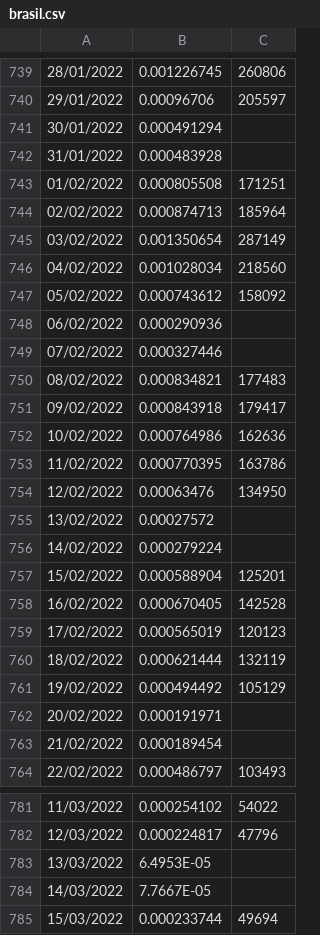
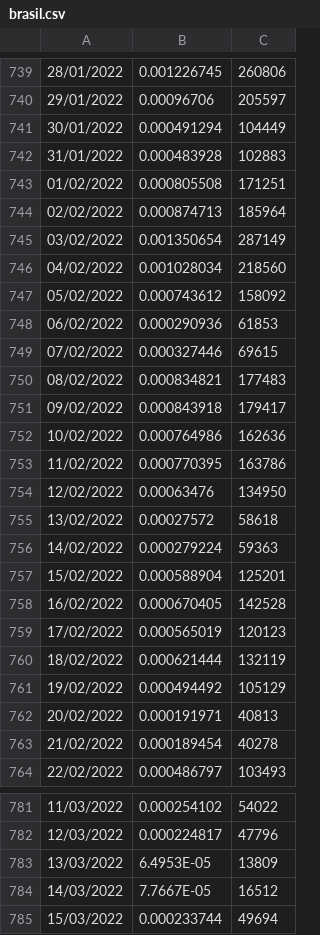
Before and after one commit to CCJ1337/ICSS, a CSV file: brasil.csv, drawn as a sheet; only a part is shown, gaps mark what is left out; the diff covers the shown part only; the diff names each change by its address in the sheet, - before the commit and + after, or states it on an @@ line.

```diff
--- a/brasil.csv
+++ b/brasil.csv
-C741: (empty)
+C741: 104449
-C742: (empty)
+C742: 102883
-C748: (empty)
+C748: 61853
-C749: (empty)
+C749: 69615
-C755: (empty)
+C755: 58618
-C756: (empty)
+C756: 59363
-C762: (empty)
+C762: 40813
-C763: (empty)
+C763: 40278
-C783: (empty)
+C783: 13809
-C784: (empty)
+C784: 16512
```
Also changed, not shown: 39 edited cells elsewhere in this file.
